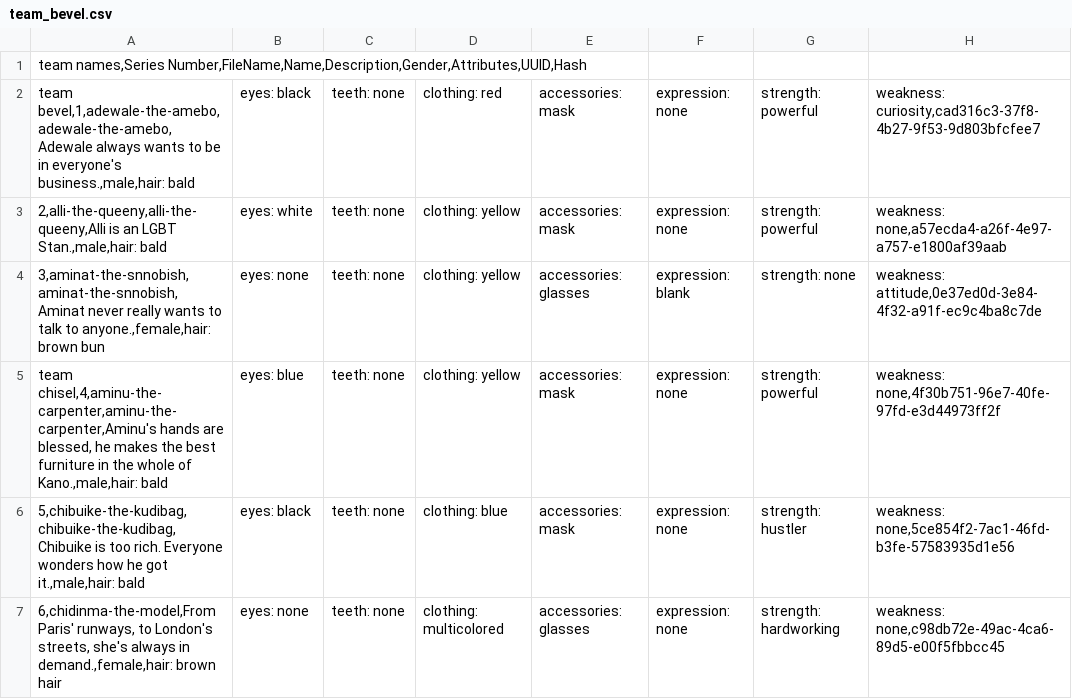
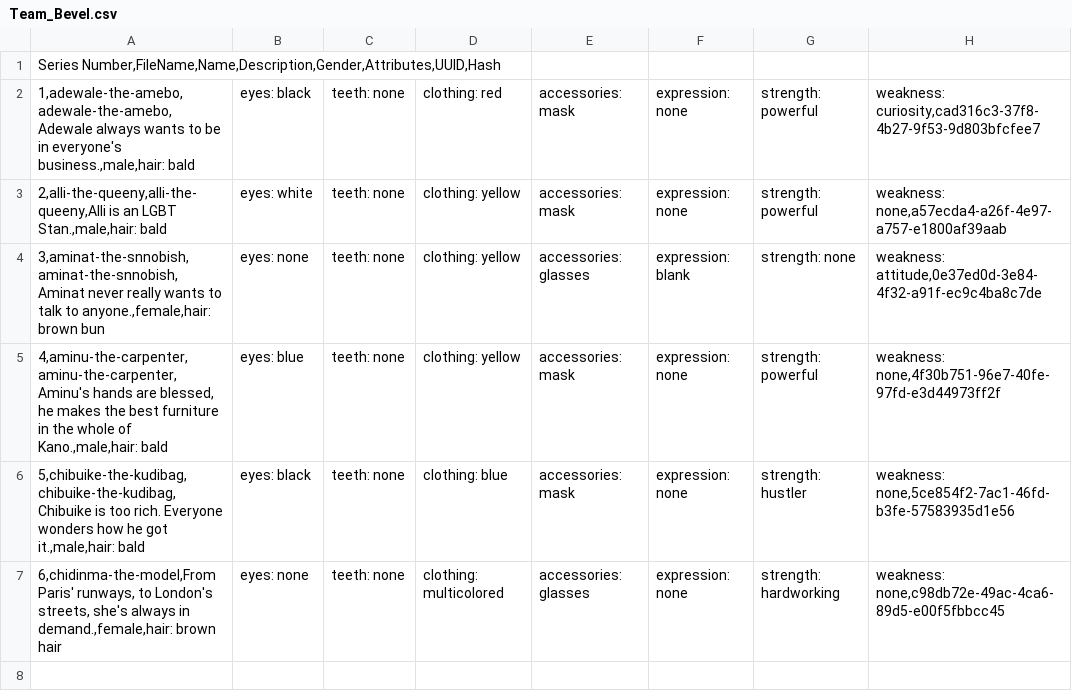
Before and after one commit to SeyiPerfect1/CSV-JSON-converter--HNGi9-task, a CSV file: Team_Bevel.csv (was csv/team_bevel.csv), drawn as a sheet.

```diff
--- a/csv/team_bevel.csv
+++ b/Team_Bevel.csv
@@ -1,6 +1,6 @@
-team names,Series Number,FileName,Name,Description,Gender,Attributes,UUID,Hash
-team bevel,1,adewale-the-amebo,adewale-the-amebo,Adewale always wants to be in everyone's business.,male,hair: bald; eyes: black; teeth: none; clothing: red; accessories: mask; expression: none; strength: powerful; weakness: curiosity,cad316c3-37f8-4b27-9f53-9d803bfcfee7
+Series Number,FileName,Name,Description,Gender,Attributes,UUID,Hash
+1,adewale-the-amebo,adewale-the-amebo,Adewale always wants to be in everyone's business.,male,hair: bald; eyes: black; teeth: none; clothing: red; accessories: mask; expression: none; strength: powerful; weakness: curiosity,cad316c3-37f8-4b27-9f53-9d803bfcfee7
 2,alli-the-queeny,alli-the-queeny,Alli is an LGBT Stan.,male,hair: bald; eyes: white; teeth: none; clothing: yellow; accessories: mask; expression: none; strength: powerful; weakness: none,a57ecda4-a26f-4e97-a757-e1800af39aab
 3,aminat-the-snnobish,aminat-the-snnobish,Aminat never really wants to talk to anyone.,female,hair: brown bun; eyes: none; teeth: none; clothing: yellow; accessories: glasses; expression: blank; strength: none; weakness: attitude,0e37ed0d-3e84-4f32-a91f-ec9c4ba8c7de
-team chisel,4,aminu-the-carpenter,aminu-the-carpenter,Aminu's hands are blessed, he makes the best furniture in the whole of Kano.,male,hair: bald; eyes: blue; teeth: none; clothing: yellow; accessories: mask; expression: none; strength: powerful; weakness: none,4f30b751-96e7-40fe-97fd-e3d44973ff2f
+4,aminu-the-carpenter,aminu-the-carpenter,Aminu's hands are blessed, he makes the best furniture in the whole of Kano.,male,hair: bald; eyes: blue; teeth: none; clothing: yellow; accessories: mask; expression: none; strength: powerful; weakness: none,4f30b751-96e7-40fe-97fd-e3d44973ff2f
 5,chibuike-the-kudibag,chibuike-the-kudibag,Chibuike is too rich. Everyone wonders how he got it.,male,hair: bald; eyes: black; teeth: none; clothing: blue; accessories: mask; expression: none; strength: hustler; weakness: none,5ce854f2-7ac1-46fd-b3fe-57583935d1e56
```
Also changed, not shown: 21 other files.
